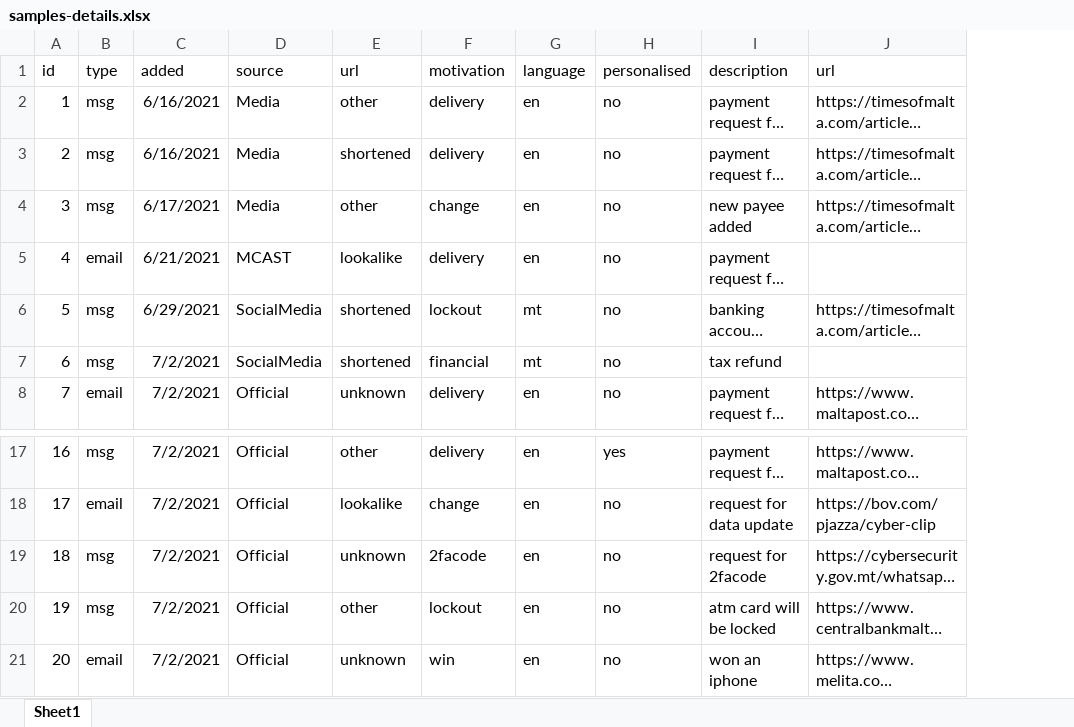
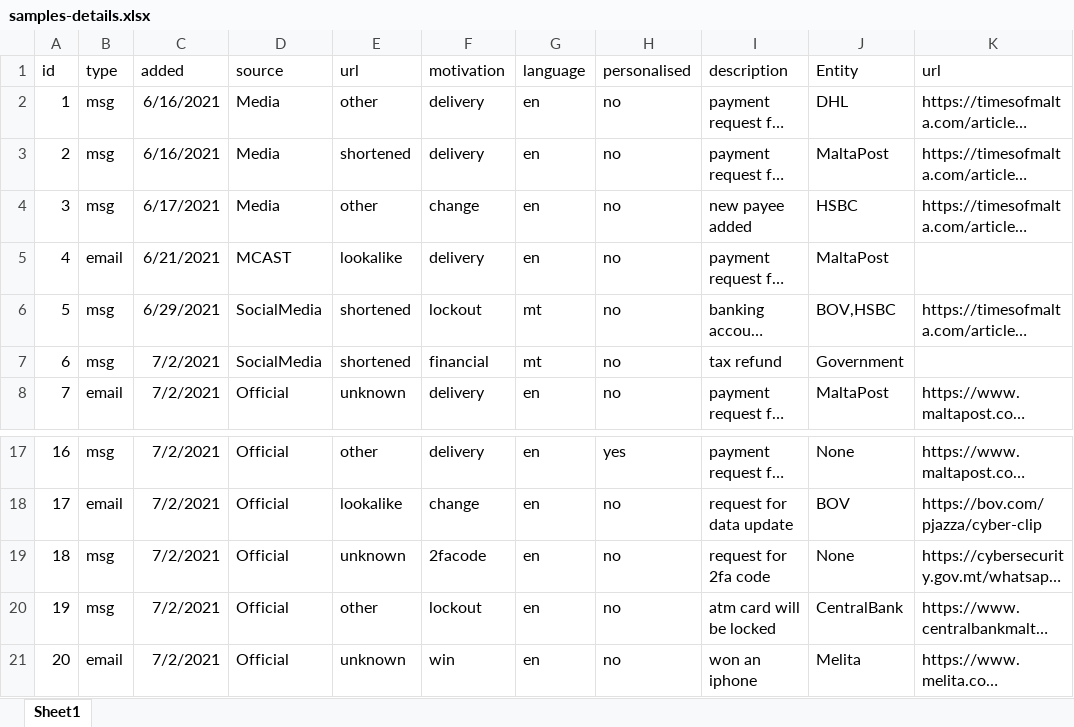
Before and after one commit to robert-abela/malta-phishing-samples, an Excel workbook: samples-details.xlsx, sheet Sheet1, drawn as a sheet; only a part is shown, gaps mark what is left out; long unchanged cells end in …; values as stored, in another font and other column widths than the file's, no borders; the diff names each change by its address in the sheet, - before the commit and + after, or states it on an @@ line.

Commit message:
adding entity column to dataset

```diff
--- a/samples-details.xlsx (sheet Sheet1)
+++ b/samples-details.xlsx (sheet Sheet1)
+column J (Entity), rows 2-8: DHL | MaltaPost | HSBC | MaltaPost | BOV,HSBC | Government | MaltaPost; rows 17-21: None | BOV | None | CentralBank | Melita
-I19 (description): request for 2facode
+I19 (description): request for 2fa code
```
Also changed, not shown: 1 other file.
